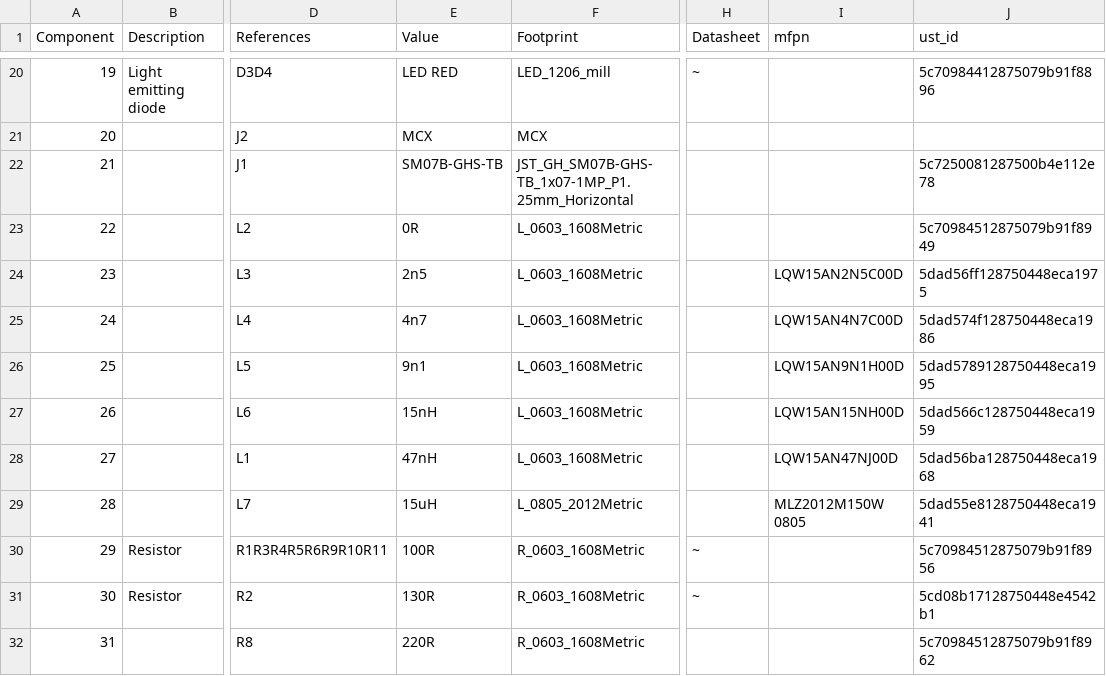
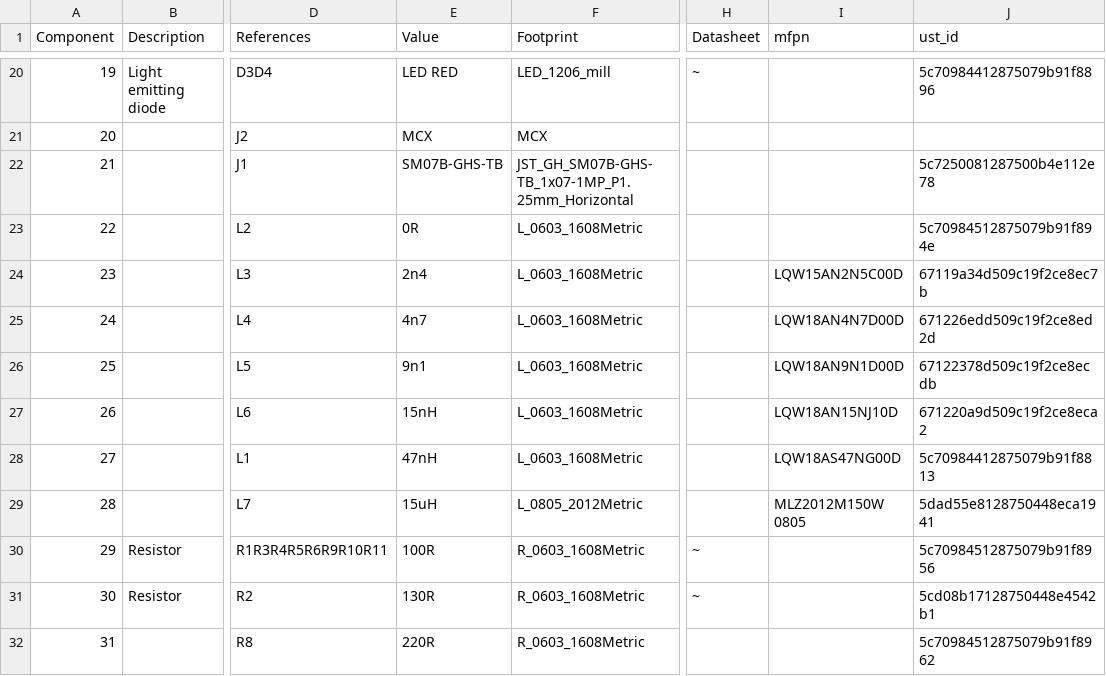
Before and after one commit to ThunderFly-aerospace/TFLORA01, a CSV file: hw/cam_profi/assembly/TFLORA01-bom.csv, drawn as a sheet; only a part is shown, gaps mark what is left out; the diff names each change by its address in the sheet, - before the commit and + after, or states it on an @@ line.

```diff
--- a/hw/cam_profi/assembly/TFLORA01-bom.csv
+++ b/hw/cam_profi/assembly/TFLORA01-bom.csv
-J23 (ust_id): 5c70984512875079b91f8949
+J23 (ust_id): 5c70984512875079b91f894e
-E24 (Value): 2n5
+E24 (Value): 2n4
-J24 (ust_id): 5dad56ff128750448eca1975
+J24 (ust_id): 67119a34d509c19f2ce8ec7b
-I25 (mfpn): LQW15AN4N7C00D
+I25 (mfpn): LQW18AN4N7D00D
-J25 (ust_id): 5dad574f128750448eca1986
+J25 (ust_id): 671226edd509c19f2ce8ed2d
-I26 (mfpn): LQW15AN9N1H00D
+I26 (mfpn): LQW18AN9N1D00D
-J26 (ust_id): 5dad5789128750448eca1995
+J26 (ust_id): 67122378d509c19f2ce8ecdb
-I27 (mfpn): LQW15AN15NH00D
+I27 (mfpn): LQW18AN15NJ10D
-J27 (ust_id): 5dad566c128750448eca1959
+J27 (ust_id): 671220a9d509c19f2ce8eca2
-I28 (mfpn): LQW15AN47NJ00D
+I28 (mfpn): LQW18AS47NG00D
-J28 (ust_id): 5dad56ba128750448eca1968
+J28 (ust_id): 5c70984412875079b91f8813
```
Also changed, not shown: hw/cam_profi/assembly/PnP/TFLORA01_cpl_both_pos.csv, hw/cam_profi/assembly/TFLORA01-bom_nogroup.csv, 29 other files.
